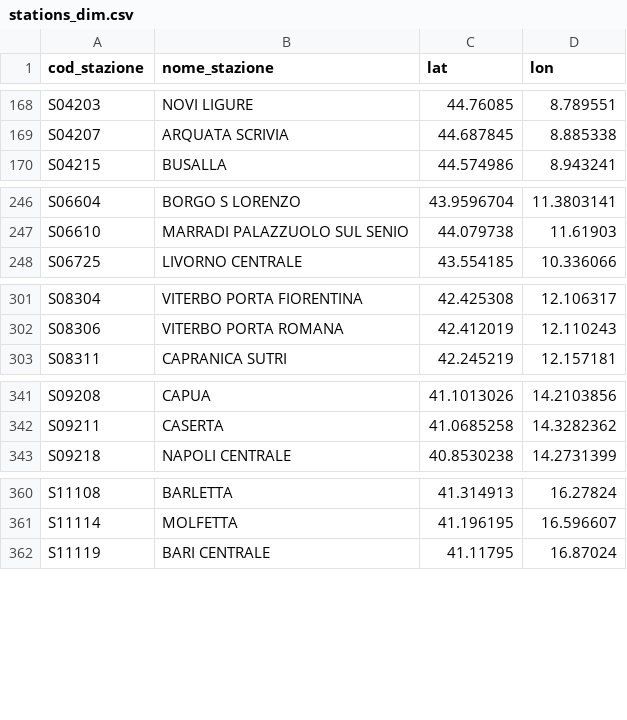
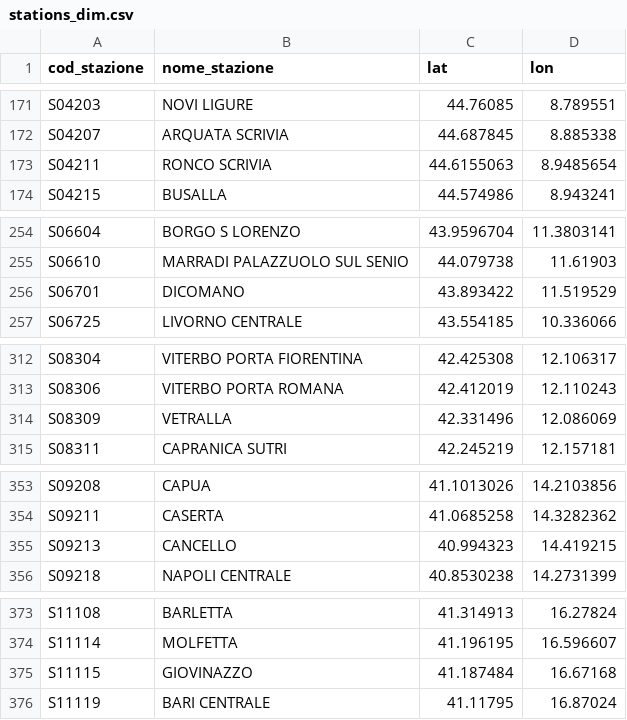
Before and after one commit to DrElegantia/trainstats-dashboard, a CSV file: data/gold/stations_dim.csv, drawn as a sheet; only a part is shown, gaps mark what is left out; the diff covers the shown part only; the diff names each change by its address in the sheet, - before the commit and + after, or states it on an @@ line.

```diff
--- a/data/gold/stations_dim.csv
+++ b/data/gold/stations_dim.csv
+row 173: S04211 | RONCO SCRIVIA | 44.6155063 | 8.9485654
+row 256: S06701 | DICOMANO | 43.893422 | 11.519529
+row 314: S08309 | VETRALLA | 42.331496 | 12.086069
+row 355: S09213 | CANCELLO | 40.994323 | 14.419215
+row 375: S11115 | GIOVINAZZO | 41.187484 | 16.67168
```
Also changed, not shown: 9 added rows and 2 moved rows elsewhere in this file, data/gold/copertura_categoria.csv, 16 other files.
